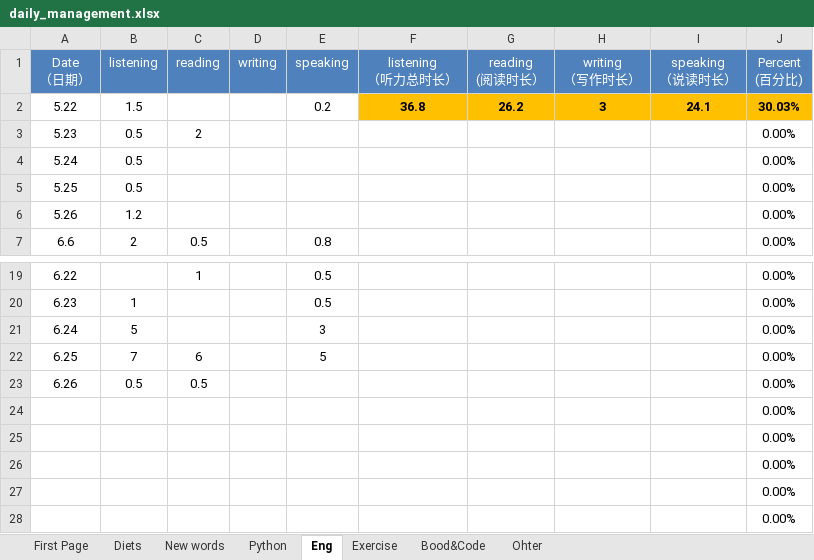
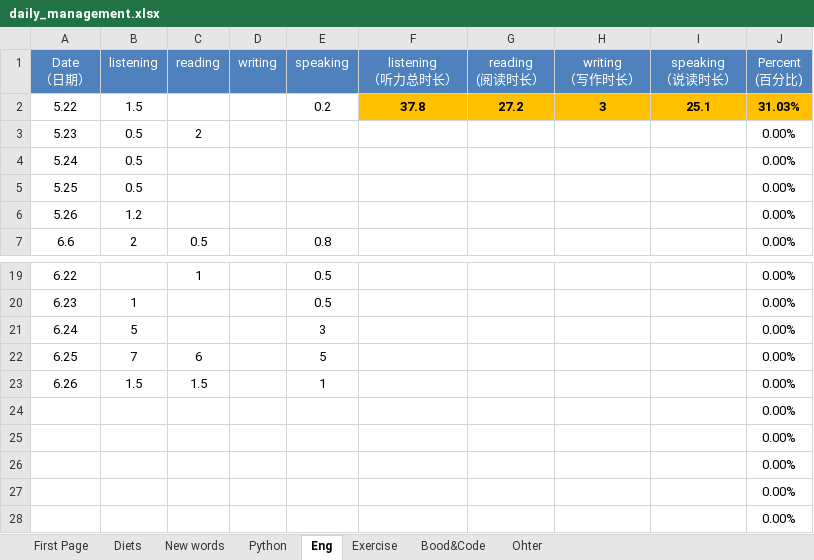
Before and after one commit to qiuchunjoy/myselfonly, an Excel workbook: daily_management.xlsx, sheet Eng, drawn as a sheet; only a part is shown, gaps mark what is left out; values as stored, in another font and other column widths than the file's, no borders; the diff names each change by its address in the sheet, - before the commit and + after, or states it on an @@ line.

```diff
--- a/daily_management.xlsx (sheet Eng)
+++ b/daily_management.xlsx (sheet Eng)
-F2 (listening （听力总时长）): 36.8
+F2 (listening （听力总时长）): 37.8
-G2 (reading (阅读时长）): 26.2
+G2 (reading (阅读时长）): 27.2
-I2 (speaking （说读时长）): 24.1
+I2 (speaking （说读时长）): 25.1
-J2 (Percent (百分比)): 30.03%
+J2 (Percent (百分比)): 31.03%
-B23 (listening): 0.5
+B23 (listening): 1.5
-C23 (reading): 0.5
+C23 (reading): 1.5
-E23 (speaking): (empty)
+E23 (speaking): 1
```
Also changed, not shown: sheet Diets, sheet New words.
